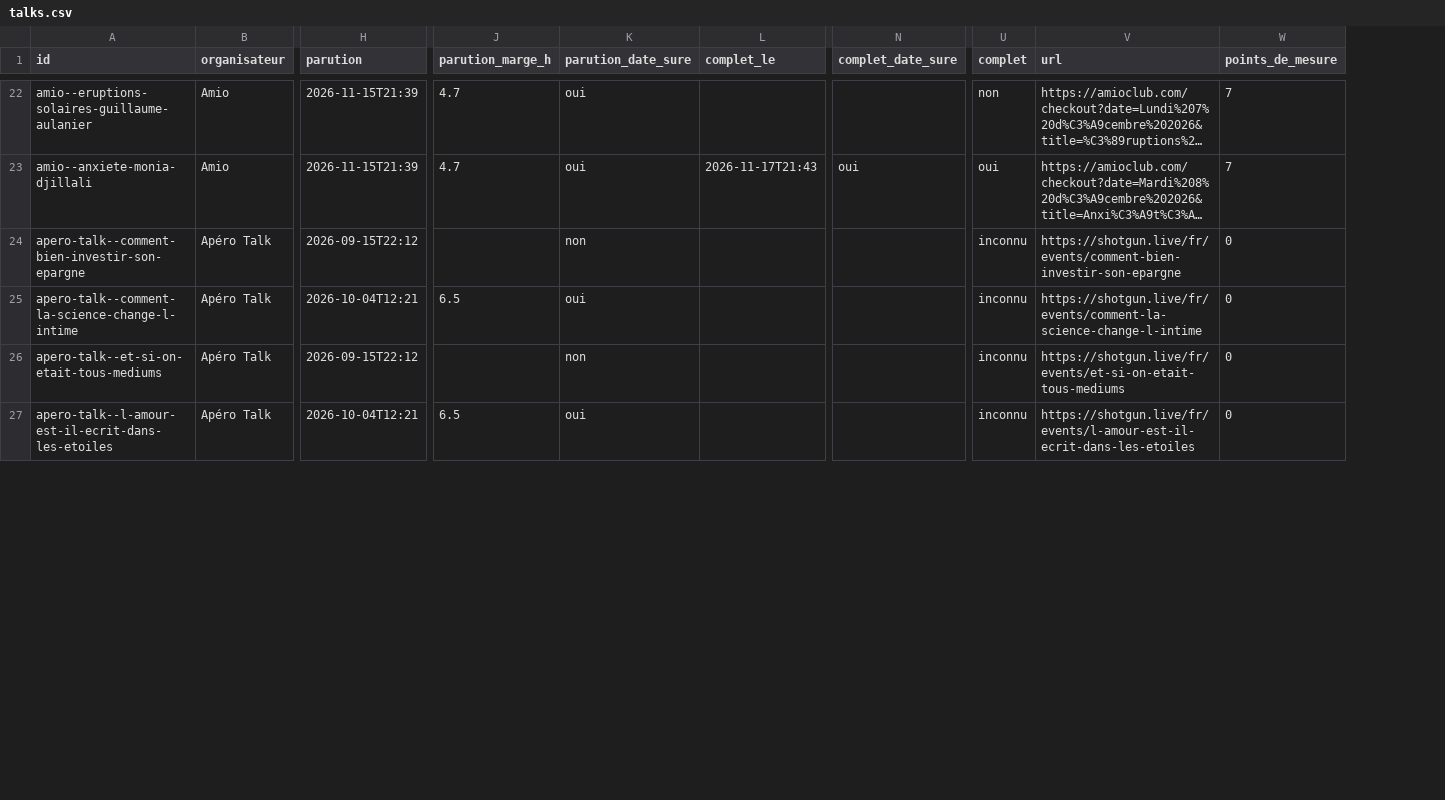
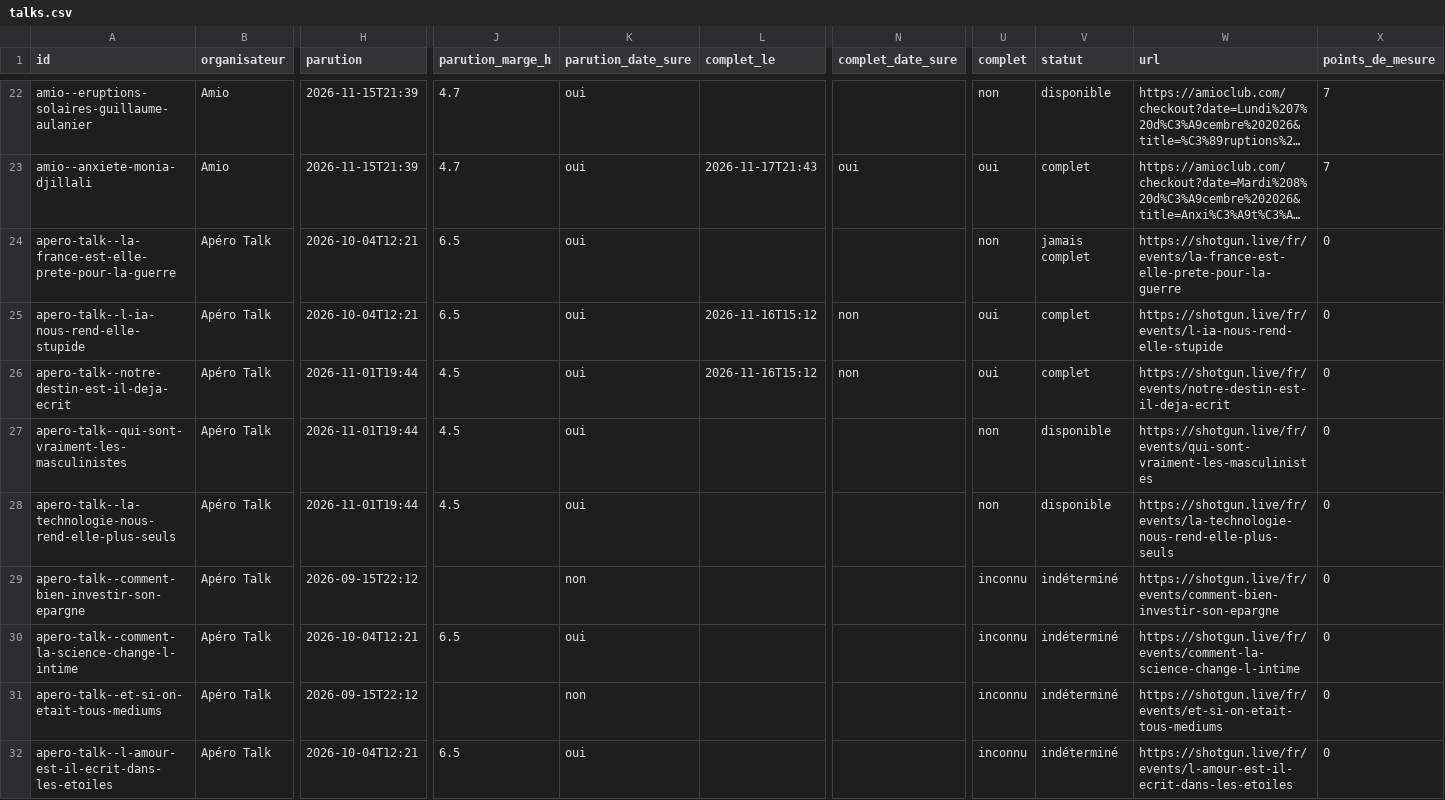
Before and after one commit to microeconomie/best-notif, a CSV file: data/talks.csv, drawn as a sheet; only a part is shown, gaps mark what is left out; long unchanged cells end in …; rows hold the shown columns only; the diff covers the shown part only; the diff names each change by its address in the sheet, - before the commit and + after, or states it on an @@ line.

```diff
--- a/data/talks.csv
+++ b/data/talks.csv
+column V (statut), rows 22-23: disponible | complet; rows 29-32: all indéterminé
+row 24: apero-talk--la-france-est-elle-prete-pour-la-guerre | Apéro Talk | 2026-10-04T12:21 | 6.5 | oui |  |  | non | jamais complet | https://shotgun.live/fr/events/la-france-est-elle-prete-pour-la-guerre | 0
+row 25: apero-talk--l-ia-nous-rend-elle-stupide | Apéro Talk | 2026-10-04T12:21 | 6.5 | oui | 2026-11-16T15:12 | non | oui | complet | https://shotgun.live/fr/events/l-ia-nous-rend-elle-stupide | 0
+row 26: apero-talk--notre-destin-est-il-deja-ecrit | Apéro Talk | 2026-11-01T19:44 | 4.5 | oui | 2026-11-16T15:12 | non | oui | complet | https://shotgun.live/fr/events/notre-destin-est-il-deja-ecrit | 0
+row 27: apero-talk--qui-sont-vraiment-les-masculinistes | Apéro Talk | 2026-11-01T19:44 | 4.5 | oui |  |  | non | disponible | https://shotgun.live/fr/events/qui-sont-vraiment-les-masculinistes | 0
+row 28: apero-talk--la-technologie-nous-rend-elle-plus-seuls | Apéro Talk | 2026-11-01T19:44 | 4.5 | oui |  |  | non | disponible | https://shotgun.live/fr/events/la-technologie-nous-rend-elle-plus-seuls | 0
```
Also changed, not shown: 5 removed rows elsewhere in this file, 2 other files.
